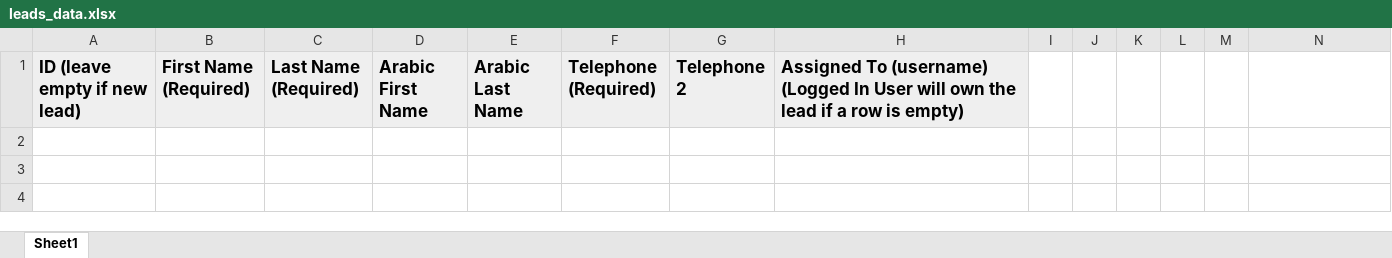
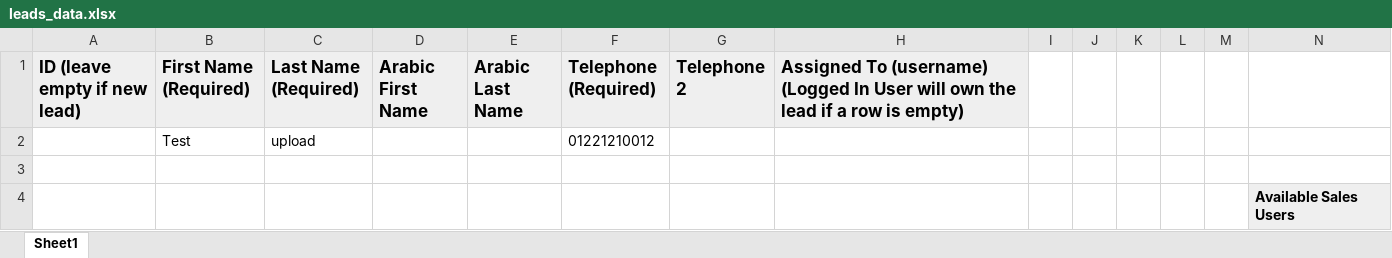
Before and after one commit to Mina-Nabil/wise, an Excel workbook: resources/import/leads_data.xlsx, sheet Sheet1, drawn as a sheet; values as stored, in another font and other column widths than the file's, no borders; charts and pictures not drawn; the diff names each change by its address in the sheet, - before the commit and + after, or states it on an @@ line.

Commit message:
adding leads export/import

```diff
--- a/resources/import/leads_data.xlsx (sheet Sheet1)
+++ b/resources/import/leads_data.xlsx (sheet Sheet1)
+row 2:  | Test | upload |  |  | 01221210012
+row 3: (empty)
+row 4:  |  |  |  |  |  |  |  |  |  |  |  |  | Available Sales Users
```
Also changed, not shown: 1 other file.
